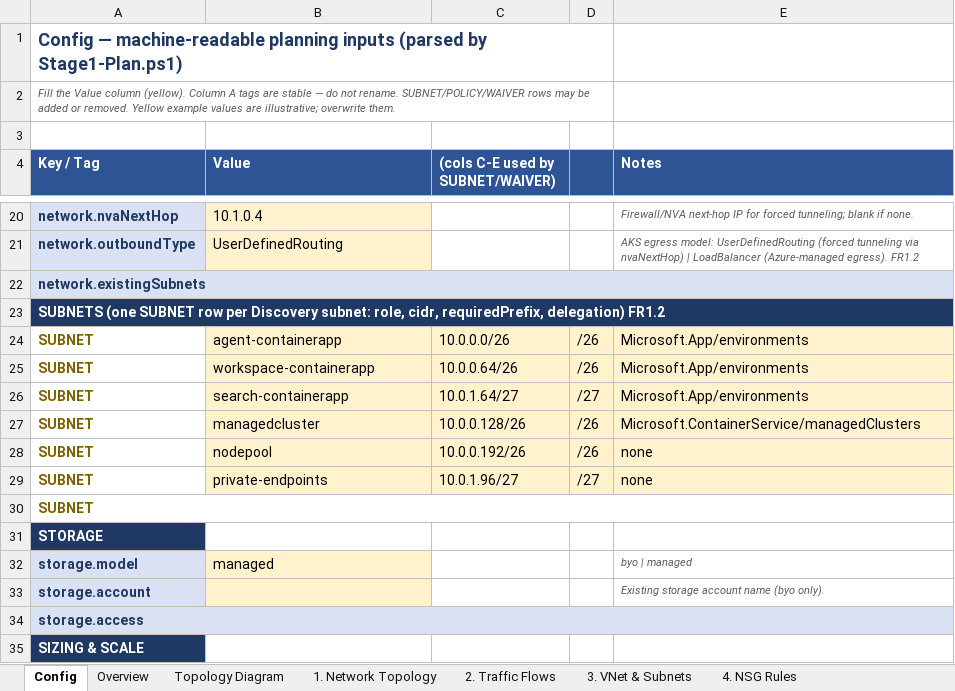
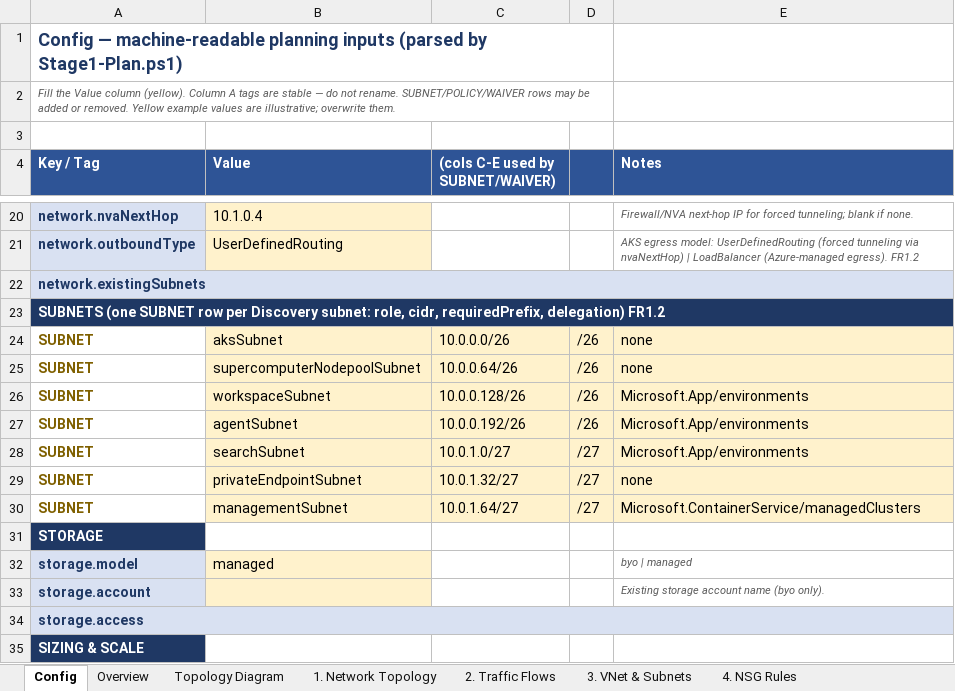
Before and after one commit to microsoft/discovery, an Excel workbook: utilities/onboarding-tool/scripts/stage1-planning/network-planning-form-template.xlsx, sheet Config, drawn as a sheet; only a part is shown, gaps mark what is left out; values as stored, in another font and other column widths than the file's, no borders; removed rows and columns are numbered as before the commit, all else as after; the diff names each change by its address in the sheet, - before the commit and + after, or states it on an @@ line.

```diff
--- a/utilities/onboarding-tool/scripts/stage1-planning/network-planning-form-template.xlsx (sheet Config)
+++ b/utilities/onboarding-tool/scripts/stage1-planning/network-planning-form-template.xlsx (sheet Config)
-B24 (Value): agent-containerapp
+B24 (Value): aksSubnet
-E24:E25 (Notes): Microsoft.App/environments
+E24:E25 (Notes): none
-B25 (Value): workspace-containerapp
+B25 (Value): supercomputerNodepoolSubnet
-row 26: SUBNET | search-containerapp | 10.0.1.64/27 | /27 | Microsoft.App/environments
-B26 (Value): managedcluster
+B26 (Value): workspaceSubnet
-E26 (Notes): Microsoft.ContainerService/managedClusters
+E26 (Notes): Microsoft.App/environments
-B27 (Value): nodepool
+B27 (Value): agentSubnet
-E27 (Notes): none
+E27 (Notes): Microsoft.App/environments
+row 28: SUBNET | searchSubnet | 10.0.1.0/27 | /27 | Microsoft.App/environments
-B29 (Value): private-endpoints
+B29 (Value): privateEndpointSubnet
-C29 ((cols C-E used by SUBNET/WAIVER)): 10.0.1.96/27
+C29 ((cols C-E used by SUBNET/WAIVER)): 10.0.1.32/27
-row 30: SUBNET
+row 30: SUBNET | managementSubnet | 10.0.1.64/27 | /27 | Microsoft.ContainerService/managedClusters
```
Also changed, not shown: sheet 4. NSG Rules, sheet 3. VNet & Subnets, sheet 5. Route Tables (UDR), sheet 1. Network Topology, sheet Overview, sheet 2. Traffic Flows.
